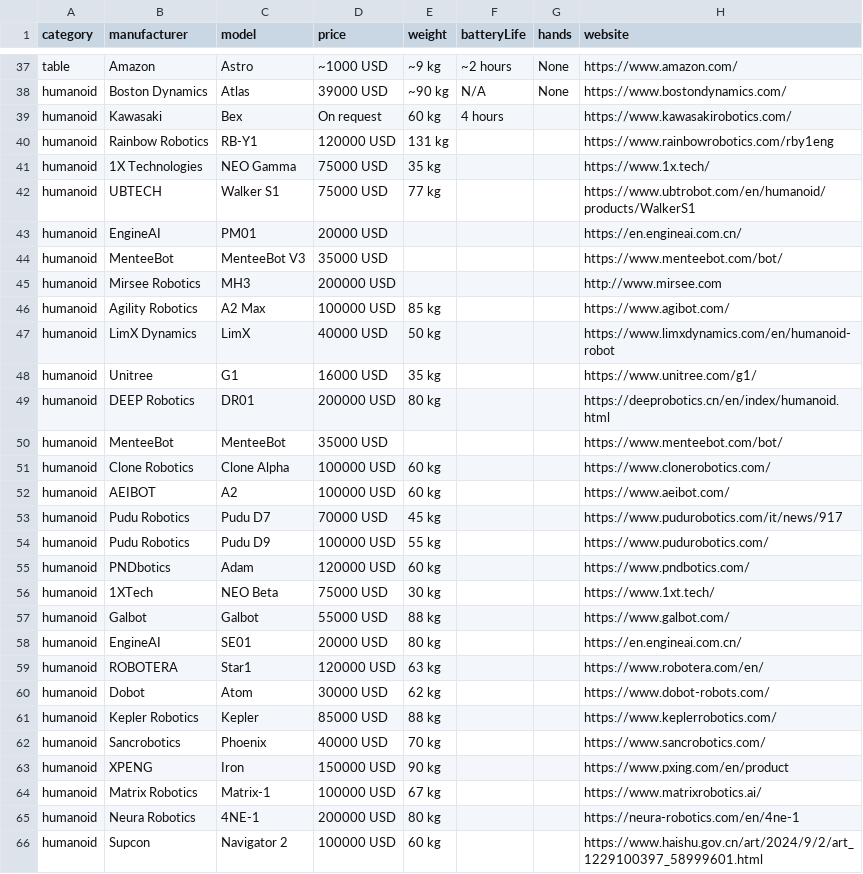
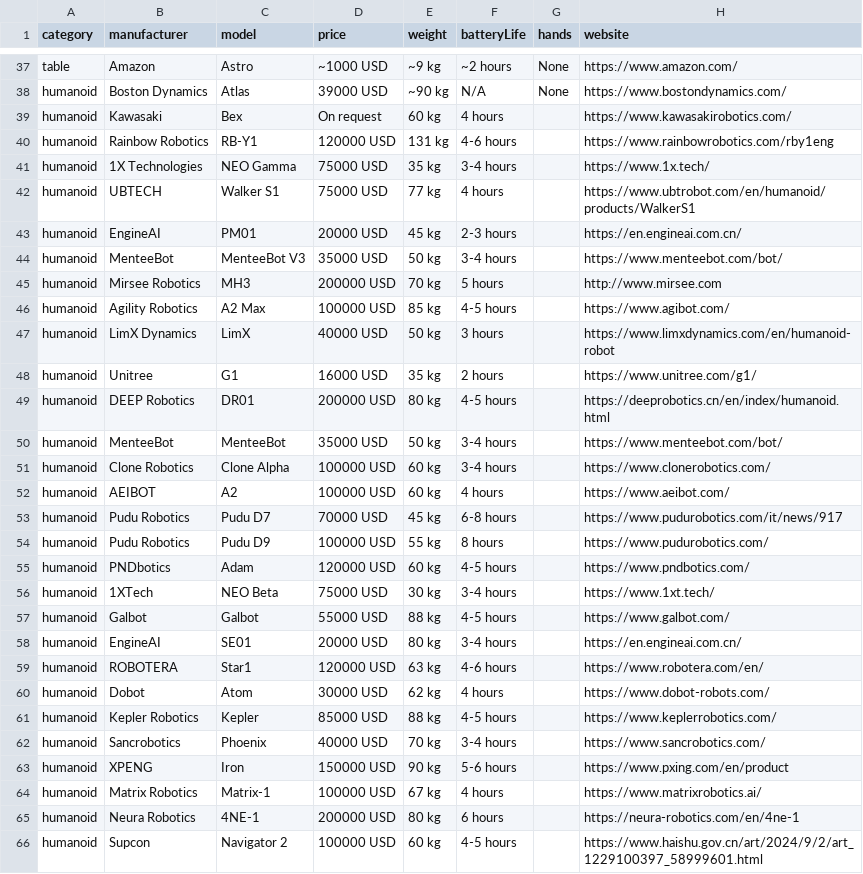
Before and after one commit to Huskynarr/robotics-directory, a CSV file: data.csv, drawn as a sheet; only a part is shown, gaps mark what is left out; the diff covers the shown part only; the diff names each change by its address in the sheet, - before the commit and + after, or states it on an @@ line.

```diff
--- a/data.csv
+++ b/data.csv
-F40 (batteryLife): (empty)
+F40 (batteryLife): 4-6 hours
-F41 (batteryLife): (empty)
+F41 (batteryLife): 3-4 hours
-F42 (batteryLife): (empty)
+F42 (batteryLife): 4 hours
-E43 (weight): (empty)
+E43 (weight): 45 kg
-F43 (batteryLife): (empty)
+F43 (batteryLife): 2-3 hours
-E44 (weight): (empty)
+E44 (weight): 50 kg
-F44 (batteryLife): (empty)
+F44 (batteryLife): 3-4 hours
-E45 (weight): (empty)
+E45 (weight): 70 kg
-F45 (batteryLife): (empty)
+F45 (batteryLife): 5 hours
-F46 (batteryLife): (empty)
+F46 (batteryLife): 4-5 hours
-F47 (batteryLife): (empty)
+F47 (batteryLife): 3 hours
-F48 (batteryLife): (empty)
+F48 (batteryLife): 2 hours
-F49 (batteryLife): (empty)
+F49 (batteryLife): 4-5 hours
-E50 (weight): (empty)
+E50 (weight): 50 kg
-F50:F51 (batteryLife): (empty)
+F50:F51 (batteryLife): 3-4 hours
-F52 (batteryLife): (empty)
+F52 (batteryLife): 4 hours
-F53 (batteryLife): (empty)
+F53 (batteryLife): 6-8 hours
-F54 (batteryLife): (empty)
+F54 (batteryLife): 8 hours
-F55 (batteryLife): (empty)
+F55 (batteryLife): 4-5 hours
-F56 (batteryLife): (empty)
+F56 (batteryLife): 3-4 hours
-F57 (batteryLife): (empty)
+F57 (batteryLife): 4-5 hours
-F58 (batteryLife): (empty)
+F58 (batteryLife): 3-4 hours
-F59 (batteryLife): (empty)
+F59 (batteryLife): 4-6 hours
-F60 (batteryLife): (empty)
+F60 (batteryLife): 4 hours
-F61 (batteryLife): (empty)
+F61 (batteryLife): 4-5 hours
-F62 (batteryLife): (empty)
+F62 (batteryLife): 3-4 hours
-F63 (batteryLife): (empty)
+F63 (batteryLife): 5-6 hours
-F64 (batteryLife): (empty)
+F64 (batteryLife): 4 hours
-F65 (batteryLife): (empty)
+F65 (batteryLife): 6 hours
-F66 (batteryLife): (empty)
+F66 (batteryLife): 4-5 hours
```
Also changed, not shown: 31 edited cells elsewhere in this file, data/educational.csv, data/entertainment.csv, 5 other files.
